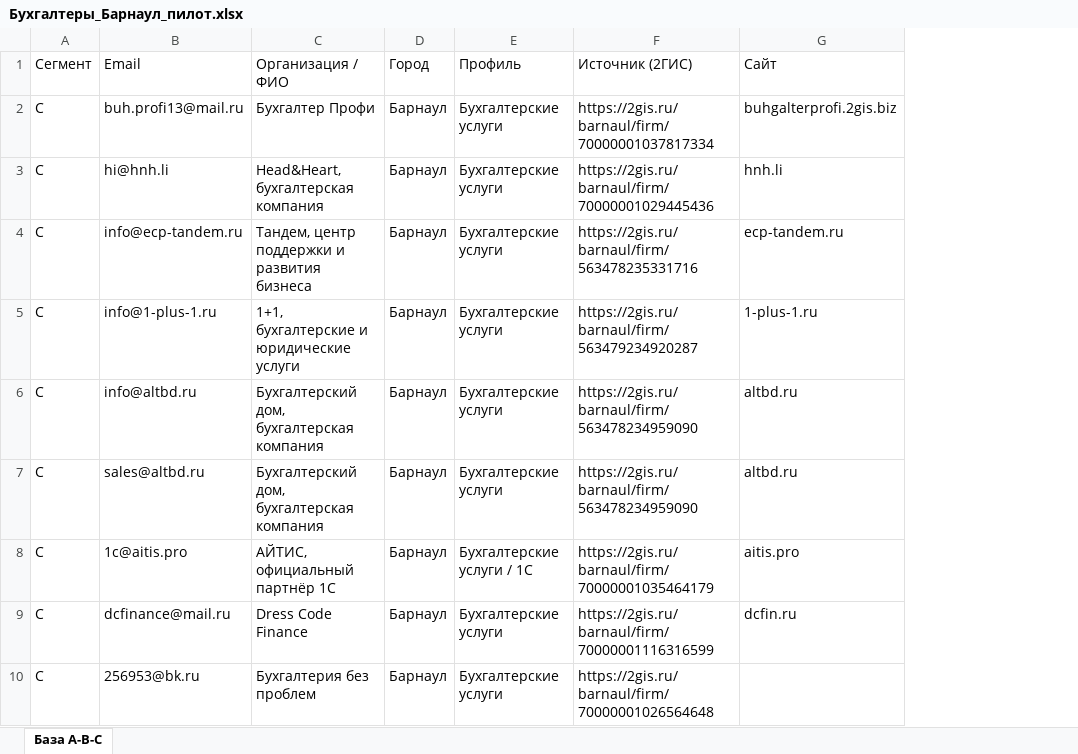
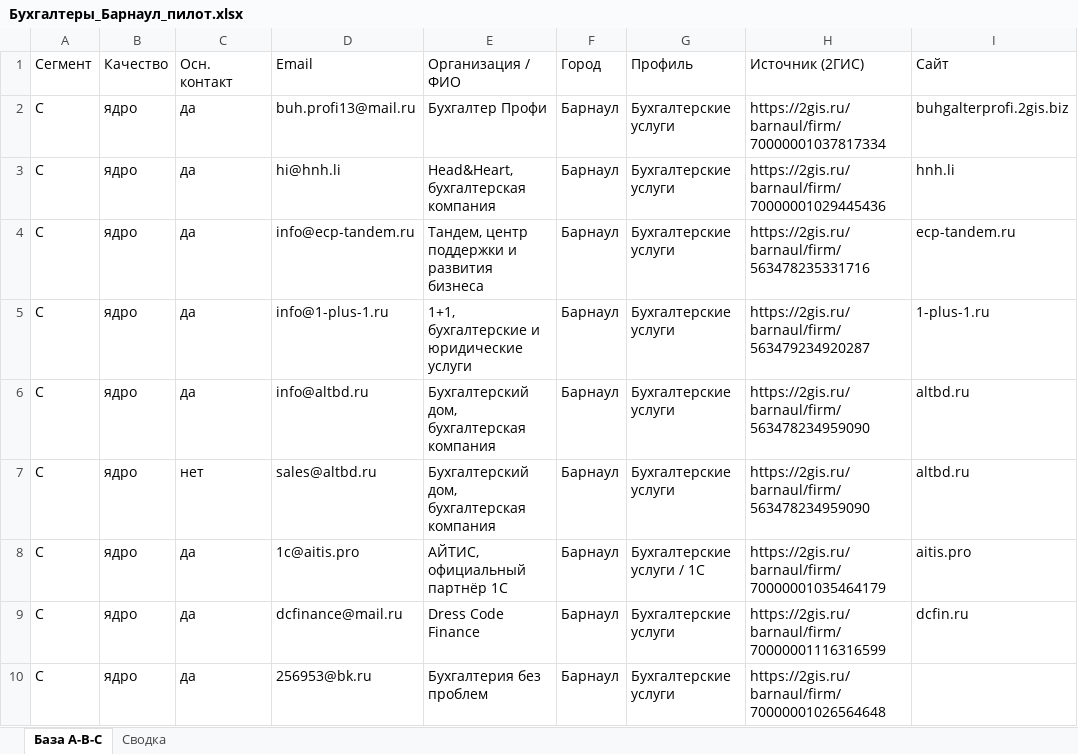
Before and after one commit to fagencymarketing-coder/-, an Excel workbook: buhbase/Бухгалтеры_Барнаул_пилот.xlsx, sheet База A-B-C, drawn as a sheet; only a part is shown; values as stored, in another font and other column widths than the file's, no cell formats; the diff names each change by its address in the sheet, - before the commit and + after, or states it on an @@ line.

```diff
--- a/buhbase/Бухгалтеры_Барнаул_пилот.xlsx (sheet База A-B-C)
+++ b/buhbase/Бухгалтеры_Барнаул_пилот.xlsx (sheet База A-B-C)
+sheet tab: Сводка
+column B (Качество), rows 2-10: all ядро
+column C (Осн. контакт), rows 2-10: да | да | да | да | да | нет | да | да | да
```
Also changed, not shown: cell formats, 2 other files.
